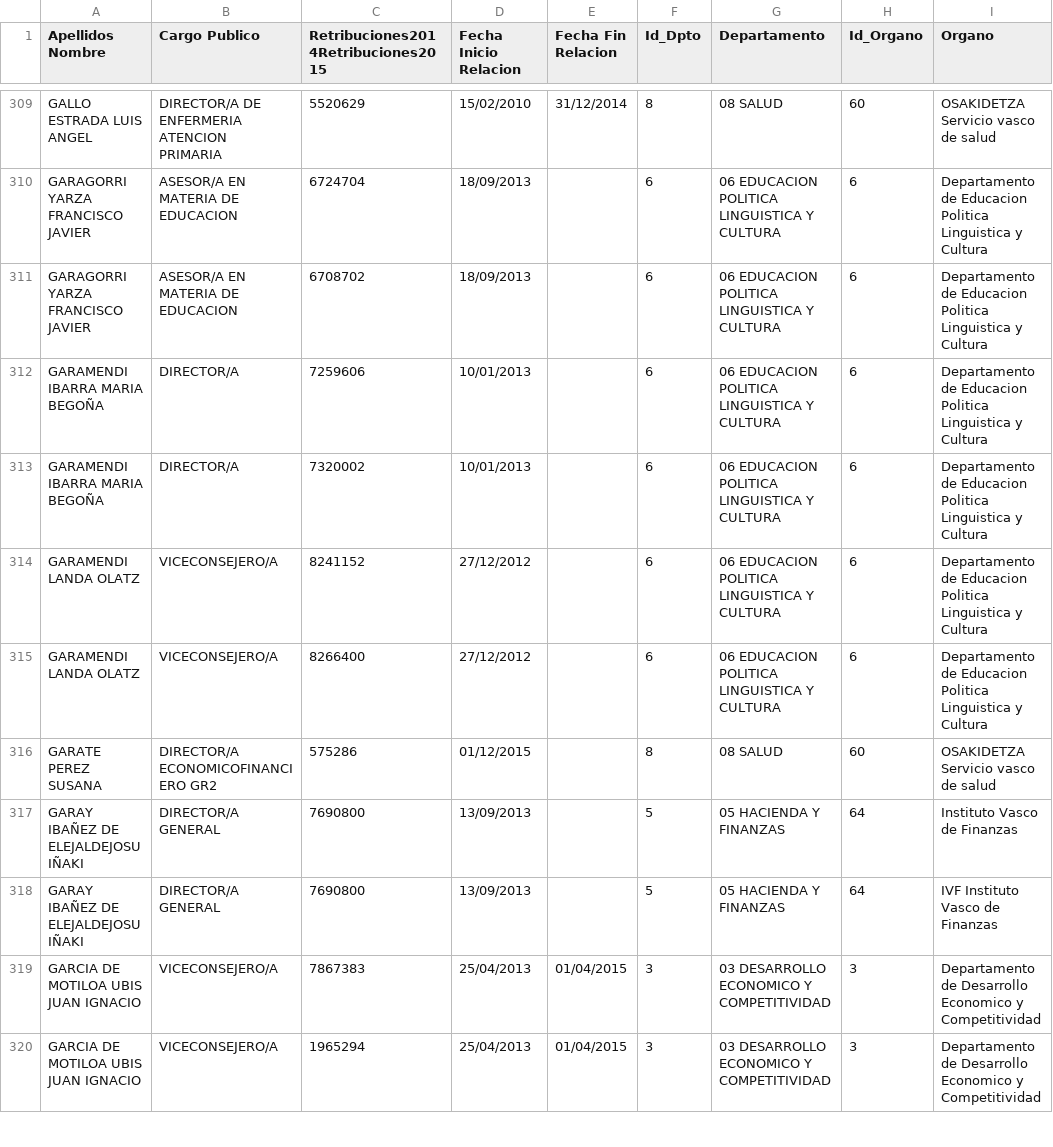
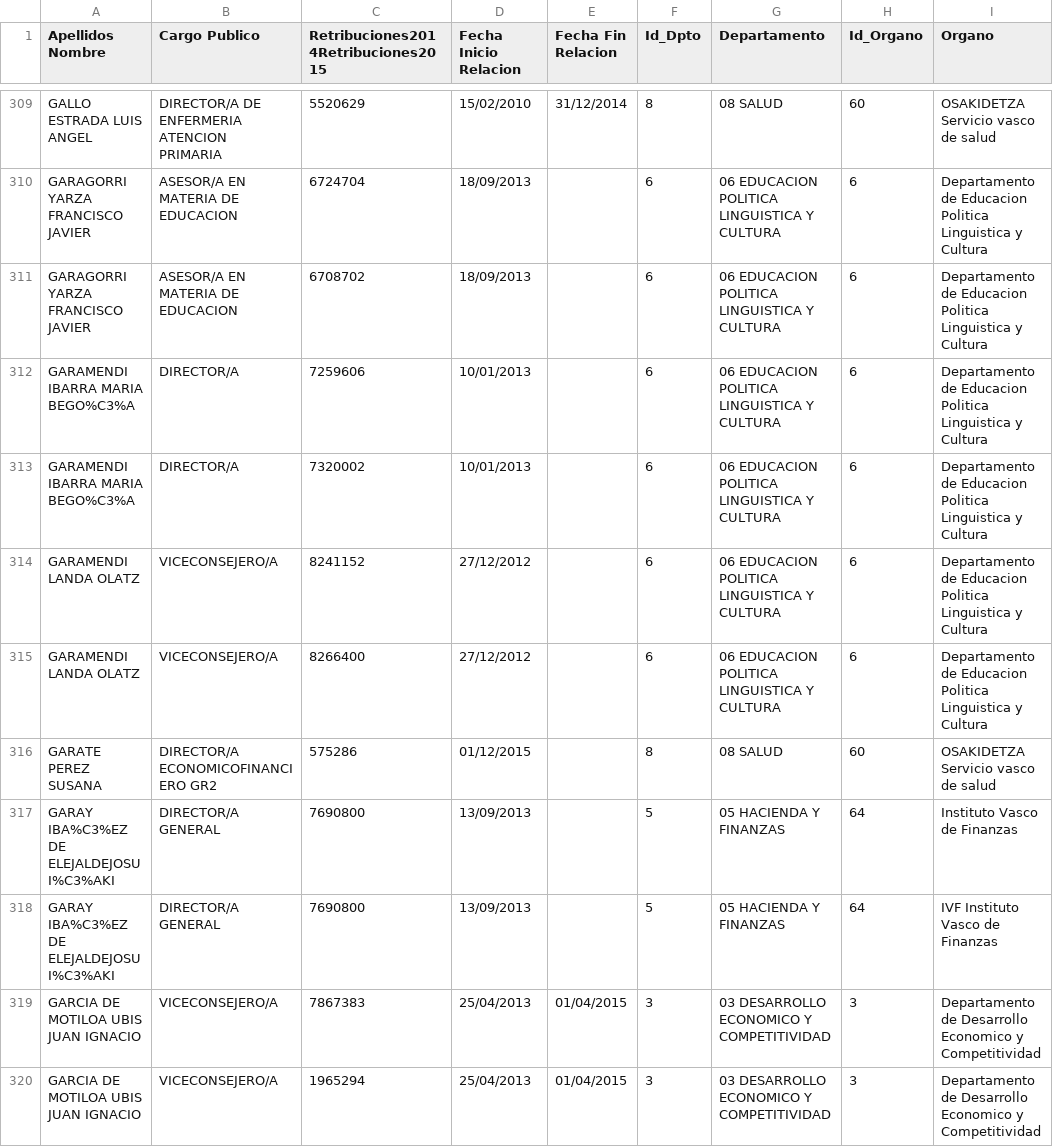
Before and after one commit to mishel-uchuari/TFG-GeneracionEvaluacionYExplotacionDeOpenLinkedData, a CSV file: DatosIniciales/retribucionesNominativas-2017.csv, drawn as a sheet; only a part is shown, gaps mark what is left out; the diff covers the shown part only; the diff names each change by its address in the sheet, - before the commit and + after, or states it on an @@ line.

```diff
--- a/DatosIniciales/retribucionesNominativas-2017.csv
+++ b/DatosIniciales/retribucionesNominativas-2017.csv
-A312:A313 (Apellidos Nombre): GARAMENDI IBARRA MARIA BEGOÑA
+A312:A313 (Apellidos Nombre): GARAMENDI IBARRA MARIA BEGO%C3%A
-A317:A318 (Apellidos Nombre): GARAY IBAÑEZ DE ELEJALDEJOSU IÑAKI
+A317:A318 (Apellidos Nombre): GARAY IBA%C3%EZ DE ELEJALDEJOSU I%C3%AKI
```
Also changed, not shown: 125 edited cells elsewhere in this file, 12 other files.
